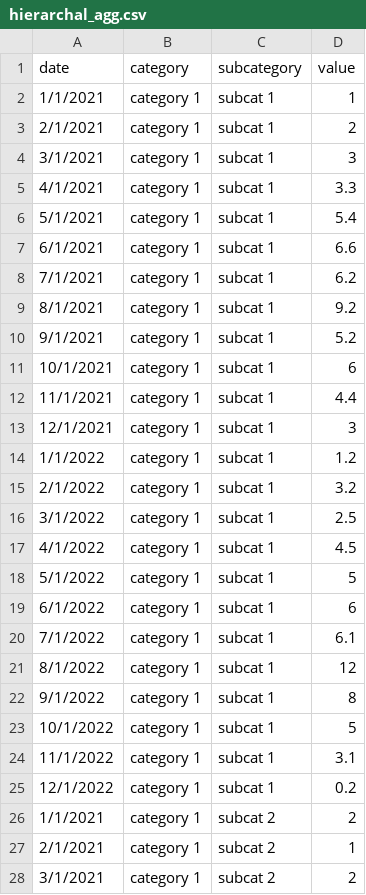
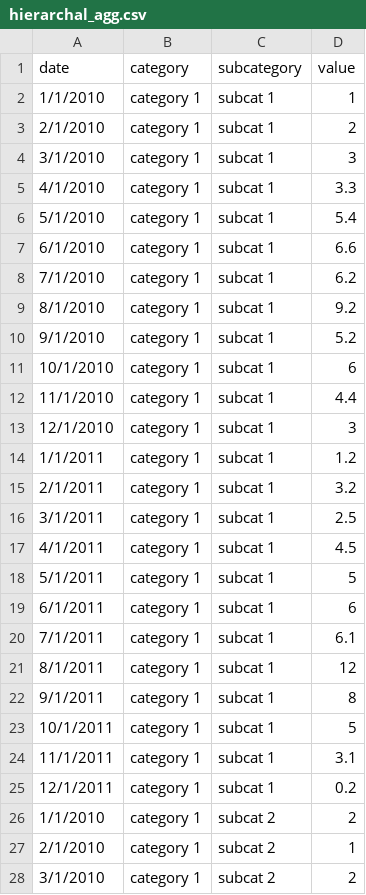
Before and after one commit to benton-tripp/hyperarchal-ts, a CSV file: data/hierarchal_agg.csv, drawn as a sheet; only a part is shown; the diff covers the shown part only.

```diff
--- a/data/hierarchal_agg.csv
+++ b/data/hierarchal_agg.csv
@@ -1,28 +1,28 @@
 date,category,subcategory,value
-1/1/2021,category 1,subcat 1,1
-2/1/2021,category 1,subcat 1,2
-3/1/2021,category 1,subcat 1,3
-4/1/2021,category 1,subcat 1,3.3
-5/1/2021,category 1,subcat 1,5.4
-6/1/2021,category 1,subcat 1,6.6
-7/1/2021,category 1,subcat 1,6.2
-8/1/2021,category 1,subcat 1,9.2
-9/1/2021,category 1,subcat 1,5.2
-10/1/2021,category 1,subcat 1,6
-11/1/2021,category 1,subcat 1,4.4
-12/1/2021,category 1,subcat 1,3
-1/1/2022,category 1,subcat 1,1.2
-2/1/2022,category 1,subcat 1,3.2
-3/1/2022,category 1,subcat 1,2.5
-4/1/2022,category 1,subcat 1,4.5
-5/1/2022,category 1,subcat 1,5
-6/1/2022,category 1,subcat 1,6
-7/1/2022,category 1,subcat 1,6.1
-8/1/2022,category 1,subcat 1,12
-9/1/2022,category 1,subcat 1,8
-10/1/2022,category 1,subcat 1,5
-11/1/2022,category 1,subcat 1,3.1
-12/1/2022,category 1,subcat 1,0.2
-1/1/2021,category 1,subcat 2,2
-2/1/2021,category 1,subcat 2,1
-3/1/2021,category 1,subcat 2,2
+1/1/2010,category 1,subcat 1,1
+2/1/2010,category 1,subcat 1,2
+3/1/2010,category 1,subcat 1,3
+4/1/2010,category 1,subcat 1,3.3
+5/1/2010,category 1,subcat 1,5.4
+6/1/2010,category 1,subcat 1,6.6
+7/1/2010,category 1,subcat 1,6.2
+8/1/2010,category 1,subcat 1,9.2
+9/1/2010,category 1,subcat 1,5.2
+10/1/2010,category 1,subcat 1,6
+11/1/2010,category 1,subcat 1,4.4
+12/1/2010,category 1,subcat 1,3
+1/1/2011,category 1,subcat 1,1.2
+2/1/2011,category 1,subcat 1,3.2
+3/1/2011,category 1,subcat 1,2.5
+4/1/2011,category 1,subcat 1,4.5
+5/1/2011,category 1,subcat 1,5
+6/1/2011,category 1,subcat 1,6
+7/1/2011,category 1,subcat 1,6.1
+8/1/2011,category 1,subcat 1,12
+9/1/2011,category 1,subcat 1,8
+10/1/2011,category 1,subcat 1,5
+11/1/2011,category 1,subcat 1,3.1
+12/1/2011,category 1,subcat 1,0.2
+1/1/2010,category 1,subcat 2,2
+2/1/2010,category 1,subcat 2,1
+3/1/2010,category 1,subcat 2,2
```
Also changed, not shown: 93 edited cells elsewhere in this file, data/grouped_agg.csv.
